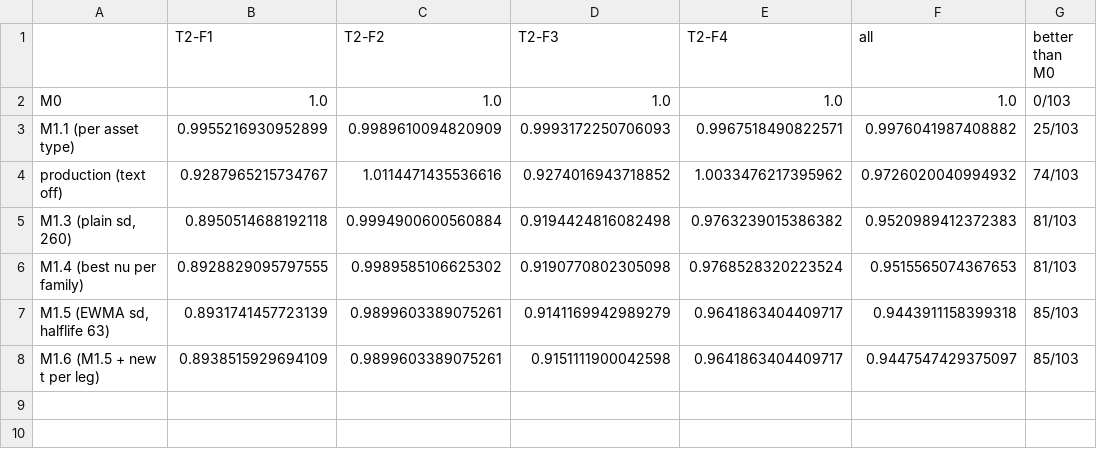
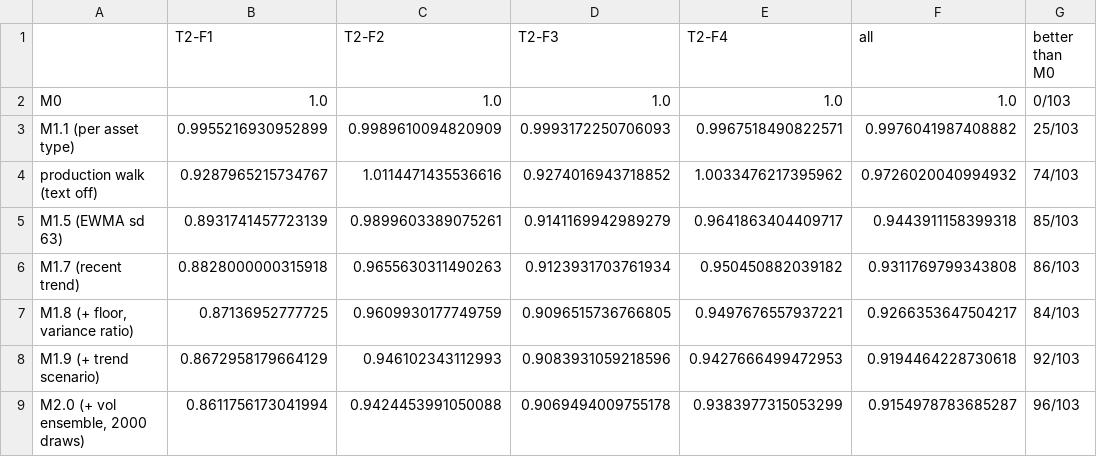
Before and after one commit to AGENTHON-26/track2-forecasting-public, a CSV file: model_experiment_v3/data/all_models_vs_m0.csv, drawn as a sheet.

```diff
--- a/model_experiment_v3/data/all_models_vs_m0.csv
+++ b/model_experiment_v3/data/all_models_vs_m0.csv
@@ -3,6 +3,7 @@ M0,1.0,1.0,1.0,1.0,1.0,0/103
 M1.1 (per asset type),0.9955216930952899,0.9989610094820909,0.9993172250706093,0.9967518490822571,0.9976041987408882,25/103
-production (text off),0.9287965215734767,1.0114471435536616,0.9274016943718852,1.0033476217395962,0.9726020040994932,74/103
-"M1.3 (plain sd, 260)",0.8950514688192118,0.9994900600560884,0.9194424816082498,0.9763239015386382,0.9520989412372383,81/103
-M1.4 (best nu per family),0.8928829095797555,0.9989585106625302,0.9190770802305098,0.9768528320223524,0.9515565074367653,81/103
-"M1.5 (EWMA sd, halflife 63)",0.8931741457723139,0.9899603389075261,0.9141169942989279,0.9641863404409717,0.9443911158399318,85/103
-M1.6 (M1.5 + new t per leg),0.8938515929694109,0.9899603389075261,0.9151111900042598,0.9641863404409717,0.9447547429375097,85/103
+production walk (text off),0.9287965215734767,1.0114471435536616,0.9274016943718852,1.0033476217395962,0.9726020040994932,74/103
+M1.5 (EWMA sd 63),0.8931741457723139,0.9899603389075261,0.9141169942989279,0.9641863404409717,0.9443911158399318,85/103
+M1.7 (recent trend),0.8828000000315918,0.9655630311490263,0.9123931703761934,0.950450882039182,0.9311769799343808,86/103
+"M1.8 (+ floor, variance ratio)",0.87136952777725,0.9609930177749759,0.9096515736766805,0.9497676557937221,0.9266353647504217,84/103
+M1.9 (+ trend scenario),0.8672958179664129,0.946102343112993,0.9083931059218596,0.9427666499472953,0.9194464228730618,92/103
+"M2.0 (+ vol ensemble, 2000 draws)",0.8611756173041994,0.9424453991050088,0.9069494009755178,0.9383977315053299,0.9154978783685287,96/103
```
Also changed, not shown: 21 other files.
